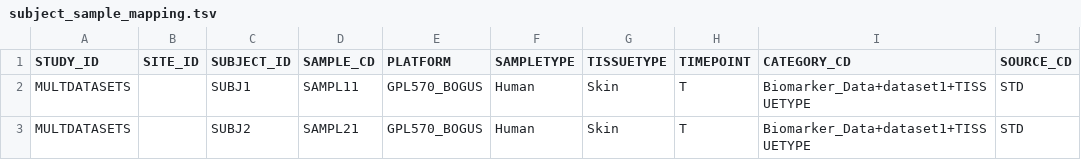
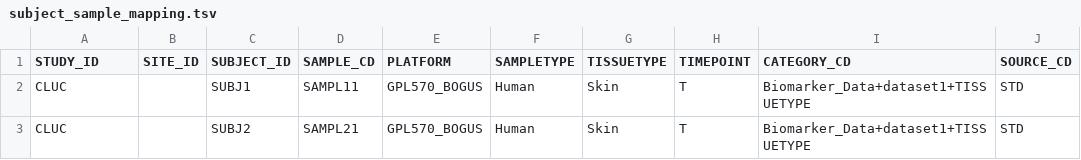
Before and after one commit to thehyve/tmtk, a TSV file: studies/valid_study/expression/dataset1/subject_sample_mapping.tsv, drawn as a sheet.

```diff
--- a/studies/valid_study/expression/dataset1/subject_sample_mapping.tsv
+++ b/studies/valid_study/expression/dataset1/subject_sample_mapping.tsv
@@ -1,3 +1,3 @@
 STUDY_ID	SITE_ID	SUBJECT_ID	SAMPLE_CD	PLATFORM	SAMPLETYPE	TISSUETYPE	TIMEPOINT	CATEGORY_CD	SOURCE_CD
-MULTDATASETS		SUBJ1	SAMPL11	GPL570_BOGUS	Human	Skin	T	Biomarker_Data+dataset1+TISSUETYPE	STD
-MULTDATASETS		SUBJ2	SAMPL21	GPL570_BOGUS	Human	Skin	T	Biomarker_Data+dataset1+TISSUETYPE	STD
+CLUC		SUBJ1	SAMPL11	GPL570_BOGUS	Human	Skin	T	Biomarker_Data+dataset1+TISSUETYPE	STD
+CLUC		SUBJ2	SAMPL21	GPL570_BOGUS	Human	Skin	T	Biomarker_Data+dataset1+TISSUETYPE	STD
```
Also changed, not shown: studies/valid_study/expression/dataset2/subject_sample_mapping.tsv, 14 other files.
